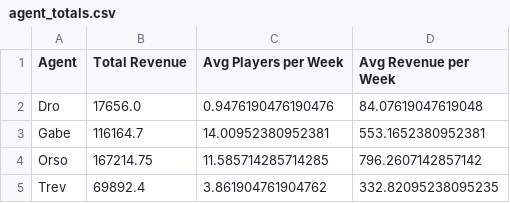
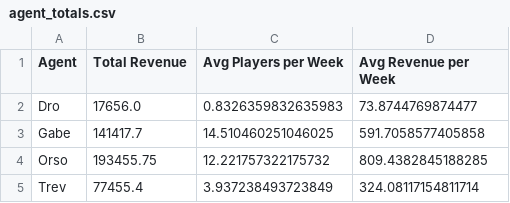
Before and after one commit to trossco84/bettingatwork, a CSV file: agent_totals.csv, drawn as a sheet.

```diff
--- a/agent_totals.csv
+++ b/agent_totals.csv
@@ -1,5 +1,5 @@
 Agent,Total Revenue,Avg Players per Week,Avg Revenue per Week
-Dro,17656.0,0.9476190476190476,84.07619047619048
-Gabe,116164.7,14.00952380952381,553.1652380952381
-Orso,167214.75,11.585714285714285,796.2607142857142
-Trev,69892.4,3.861904761904762,332.82095238095235
+Dro,17656.0,0.8326359832635983,73.8744769874477
+Gabe,141417.7,14.510460251046025,591.7058577405858
+Orso,193455.75,12.221757322175732,809.4382845188285
+Trev,77455.4,3.937238493723849,324.08117154811714
```
Also changed, not shown: freeplaydata.csv, players_and_agents.csv, 32 other files.
